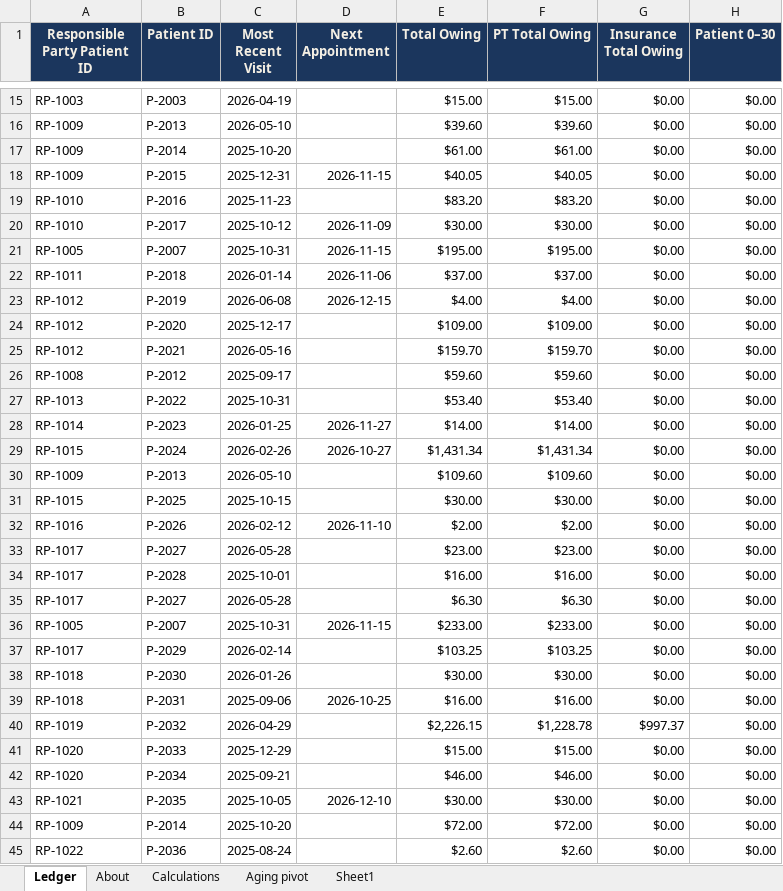
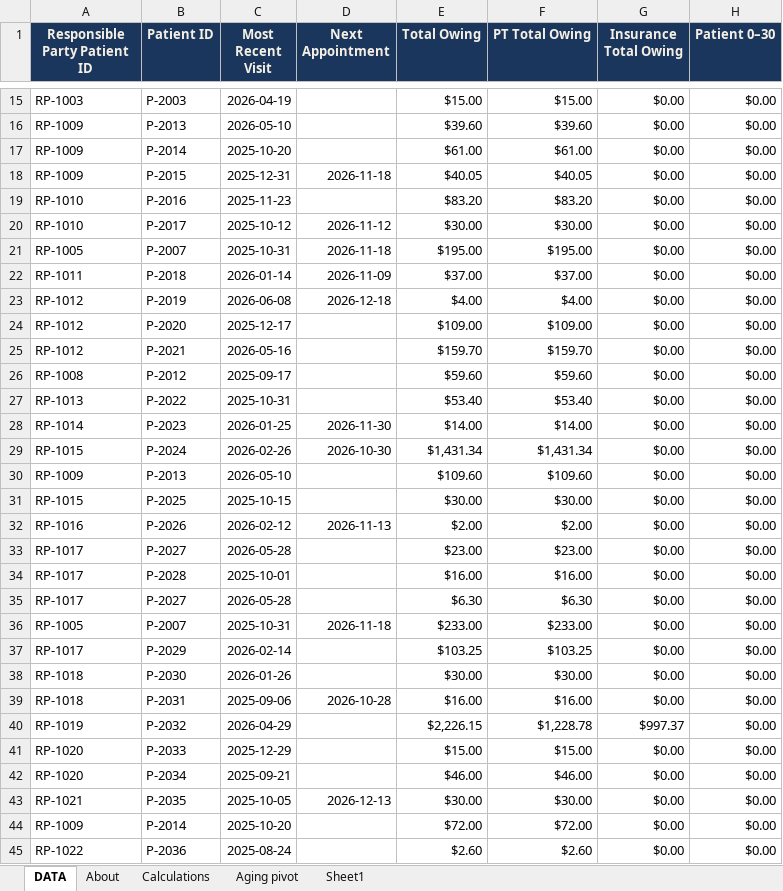
Before and after one commit to haleymykellemaes-beep/haleymykellemaes-beep.github.io, an Excel workbook: AR-Sample-Ledger.xlsx, sheet DATA, drawn as a sheet; only a part is shown, gaps mark what is left out; values as stored, in another font and other column widths than the file's, no borders; conditional formats not drawn; the diff covers the shown part only; the diff names each change by its address in the sheet, - before the commit and + after, or states it on an @@ line.

```diff
--- a/AR-Sample-Ledger.xlsx (sheet DATA)
+++ b/AR-Sample-Ledger.xlsx (sheet DATA)
-sheet tab: Ledger
+sheet tab: DATA
-D18 (Next Appointment): 2026-11-15
+D18 (Next Appointment): 2026-11-18
-D20 (Next Appointment): 2026-11-09
+D20 (Next Appointment): 2026-11-12
-D21 (Next Appointment): 2026-11-15
+D21 (Next Appointment): 2026-11-18
-D22 (Next Appointment): 2026-11-06
+D22 (Next Appointment): 2026-11-09
-D23 (Next Appointment): 2026-12-15
+D23 (Next Appointment): 2026-12-18
-D28 (Next Appointment): 2026-11-27
+D28 (Next Appointment): 2026-11-30
-D29 (Next Appointment): 2026-10-27
+D29 (Next Appointment): 2026-10-30
-D32 (Next Appointment): 2026-11-10
+D32 (Next Appointment): 2026-11-13
-D36 (Next Appointment): 2026-11-15
+D36 (Next Appointment): 2026-11-18
-D39 (Next Appointment): 2026-10-25
+D39 (Next Appointment): 2026-10-28
-D43 (Next Appointment): 2026-12-10
+D43 (Next Appointment): 2026-12-13
```
Also changed, not shown: 28 edited cells elsewhere in this sheet, formulas that keep their value.
